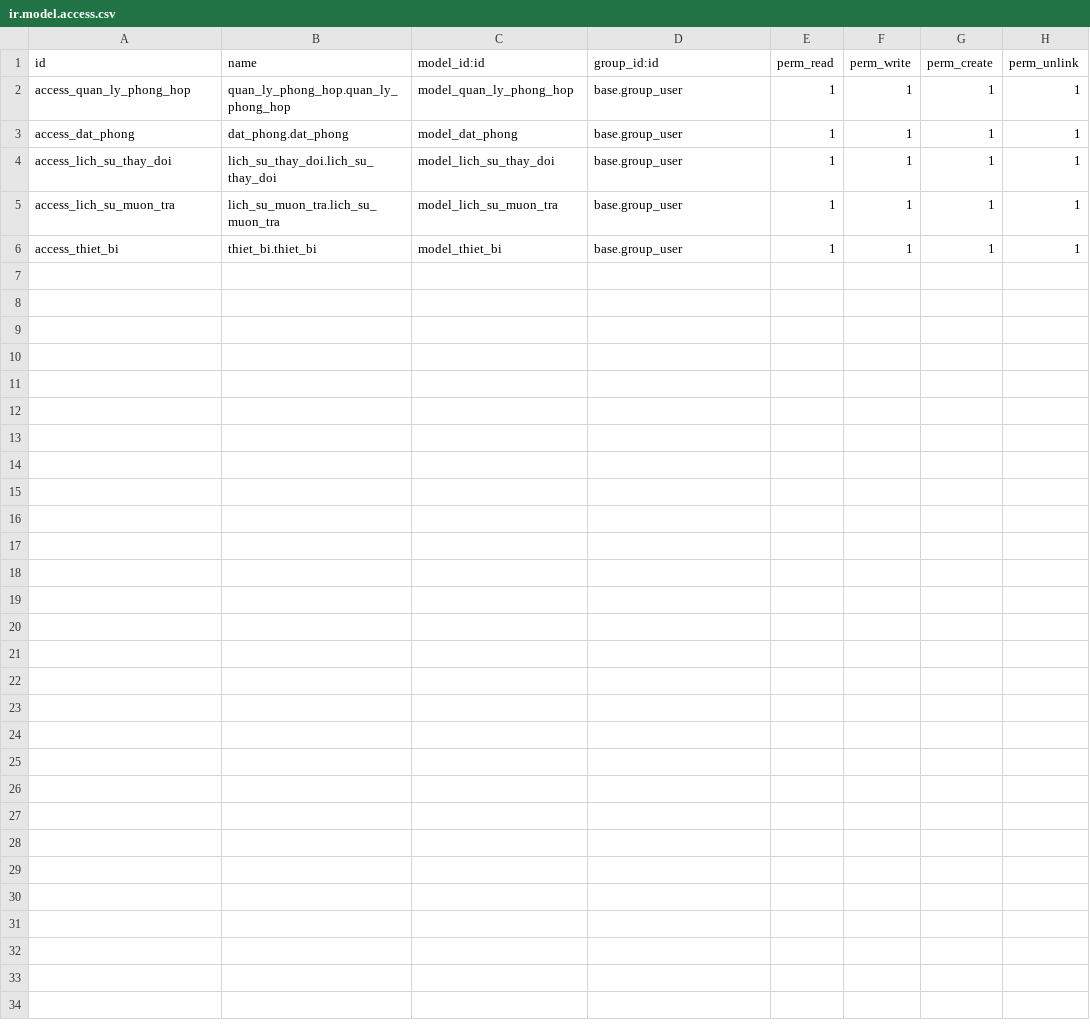
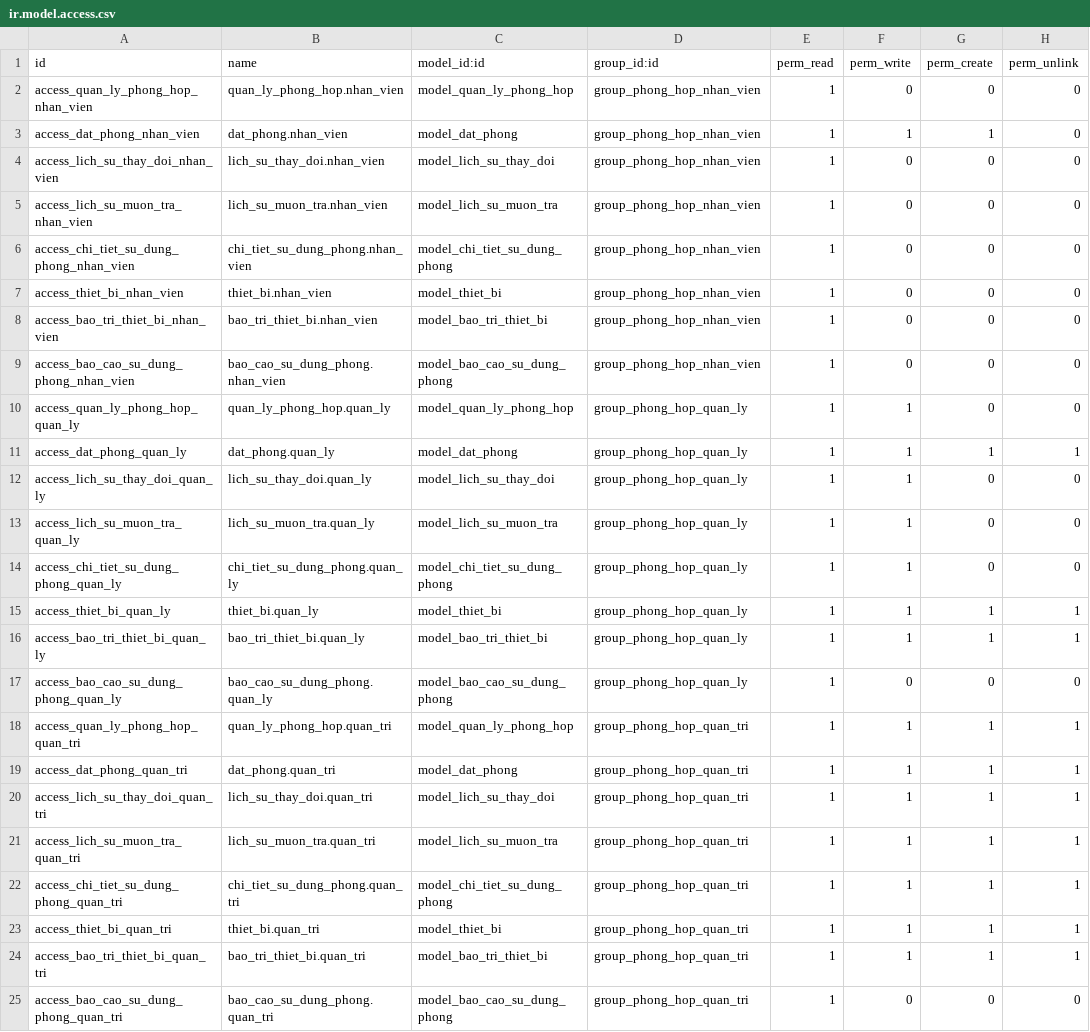
Before and after one commit to Nemmer772004/TTDN-16-05-N4, a CSV file: addons/quan_li_phong_hop_hoi_truong/security/ir.model.access.csv, drawn as a sheet.

```diff
--- a/addons/quan_li_phong_hop_hoi_truong/security/ir.model.access.csv
+++ b/addons/quan_li_phong_hop_hoi_truong/security/ir.model.access.csv
@@ -1,6 +1,25 @@
 id,name,model_id:id,group_id:id,perm_read,perm_write,perm_create,perm_unlink
-access_quan_ly_phong_hop,quan_ly_phong_hop.quan_ly_phong_hop,model_quan_ly_phong_hop,base.group_user,1,1,1,1
-access_dat_phong,dat_phong.dat_phong,model_dat_phong,base.group_user,1,1,1,1
-access_lich_su_thay_doi,lich_su_thay_doi.lich_su_thay_doi,model_lich_su_thay_doi,base.group_user,1,1,1,1
-access_lich_su_muon_tra,lich_su_muon_tra.lich_su_muon_tra,model_lich_su_muon_tra,base.group_user,1,1,1,1
-access_thiet_bi,thiet_bi.thiet_bi,model_thiet_bi,base.group_user,1,1,1,1
+access_quan_ly_phong_hop_nhan_vien,quan_ly_phong_hop.nhan_vien,model_quan_ly_phong_hop,group_phong_hop_nhan_vien,1,0,0,0
+access_dat_phong_nhan_vien,dat_phong.nhan_vien,model_dat_phong,group_phong_hop_nhan_vien,1,1,1,0
+access_lich_su_thay_doi_nhan_vien,lich_su_thay_doi.nhan_vien,model_lich_su_thay_doi,group_phong_hop_nhan_vien,1,0,0,0
+access_lich_su_muon_tra_nhan_vien,lich_su_muon_tra.nhan_vien,model_lich_su_muon_tra,group_phong_hop_nhan_vien,1,0,0,0
+access_chi_tiet_su_dung_phong_nhan_vien,chi_tiet_su_dung_phong.nhan_vien,model_chi_tiet_su_dung_phong,group_phong_hop_nhan_vien,1,0,0,0
+access_thiet_bi_nhan_vien,thiet_bi.nhan_vien,model_thiet_bi,group_phong_hop_nhan_vien,1,0,0,0
+access_bao_tri_thiet_bi_nhan_vien,bao_tri_thiet_bi.nhan_vien,model_bao_tri_thiet_bi,group_phong_hop_nhan_vien,1,0,0,0
+access_bao_cao_su_dung_phong_nhan_vien,bao_cao_su_dung_phong.nhan_vien,model_bao_cao_su_dung_phong,group_phong_hop_nhan_vien,1,0,0,0
+access_quan_ly_phong_hop_quan_ly,quan_ly_phong_hop.quan_ly,model_quan_ly_phong_hop,group_phong_hop_quan_ly,1,1,0,0
+access_dat_phong_quan_ly,dat_phong.quan_ly,model_dat_phong,group_phong_hop_quan_ly,1,1,1,1
+access_lich_su_thay_doi_quan_ly,lich_su_thay_doi.quan_ly,model_lich_su_thay_doi,group_phong_hop_quan_ly,1,1,0,0
+access_lich_su_muon_tra_quan_ly,lich_su_muon_tra.quan_ly,model_lich_su_muon_tra,group_phong_hop_quan_ly,1,1,0,0
+access_chi_tiet_su_dung_phong_quan_ly,chi_tiet_su_dung_phong.quan_ly,model_chi_tiet_su_dung_phong,group_phong_hop_quan_ly,1,1,0,0
+access_thiet_bi_quan_ly,thiet_bi.quan_ly,model_thiet_bi,group_phong_hop_quan_ly,1,1,1,1
+access_bao_tri_thiet_bi_quan_ly,bao_tri_thiet_bi.quan_ly,model_bao_tri_thiet_bi,group_phong_hop_quan_ly,1,1,1,1
+access_bao_cao_su_dung_phong_quan_ly,bao_cao_su_dung_phong.quan_ly,model_bao_cao_su_dung_phong,group_phong_hop_quan_ly,1,0,0,0
+access_quan_ly_phong_hop_quan_tri,quan_ly_phong_hop.quan_tri,model_quan_ly_phong_hop,group_phong_hop_quan_tri,1,1,1,1
+access_dat_phong_quan_tri,dat_phong.quan_tri,model_dat_phong,group_phong_hop_quan_tri,1,1,1,1
+access_lich_su_thay_doi_quan_tri,lich_su_thay_doi.quan_tri,model_lich_su_thay_doi,group_phong_hop_quan_tri,1,1,1,1
+access_lich_su_muon_tra_quan_tri,lich_su_muon_tra.quan_tri,model_lich_su_muon_tra,group_phong_hop_quan_tri,1,1,1,1
+access_chi_tiet_su_dung_phong_quan_tri,chi_tiet_su_dung_phong.quan_tri,model_chi_tiet_su_dung_phong,group_phong_hop_quan_tri,1,1,1,1
+access_thiet_bi_quan_tri,thiet_bi.quan_tri,model_thiet_bi,group_phong_hop_quan_tri,1,1,1,1
+access_bao_tri_thiet_bi_quan_tri,bao_tri_thiet_bi.quan_tri,model_bao_tri_thiet_bi,group_phong_hop_quan_tri,1,1,1,1
+access_bao_cao_su_dung_phong_quan_tri,bao_cao_su_dung_phong.quan_tri,model_bao_cao_su_dung_phong,group_phong_hop_quan_tri,1,0,0,0
```
Also changed, not shown: 14 other files.
